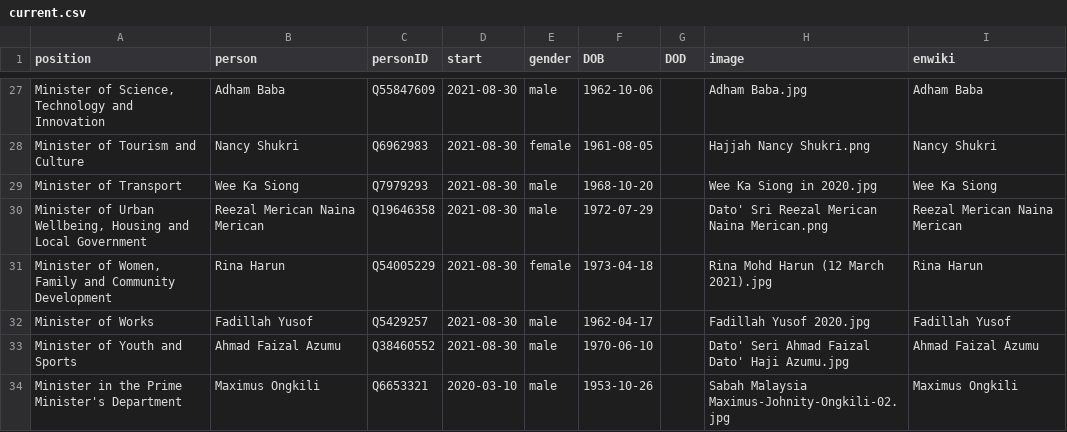
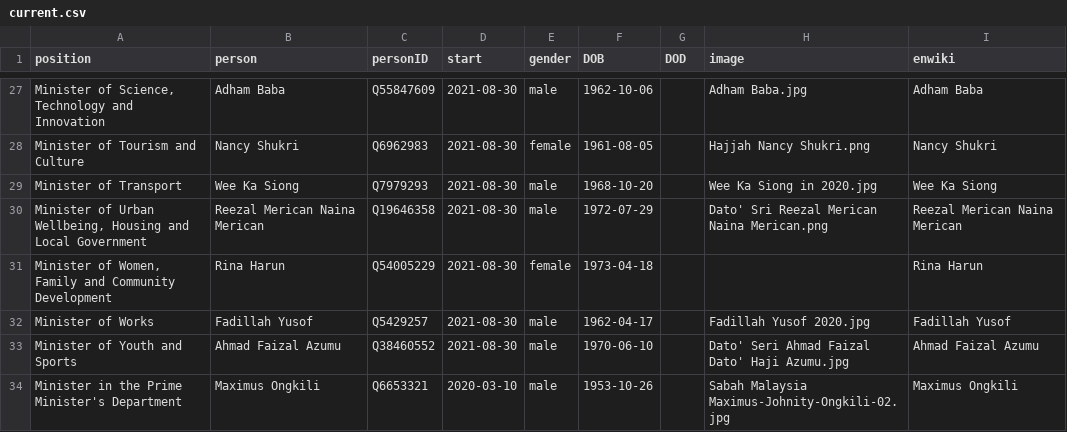
Before and after one commit to every-politician-scrapers/malaysia-ministers, a CSV file: html/current.csv, drawn as a sheet; only a part is shown, gaps mark what is left out.

```diff
--- a/html/current.csv
+++ b/html/current.csv
@@ -30,3 +30,3 @@ Minister of Transport,Wee Ka Siong,Q7979293,2021-08-30,male,1968-10-20,,Wee Ka S
 "Minister of Urban Wellbeing, Housing and Local Government",Reezal Merican Naina Merican,Q19646358,2021-08-30,male,1972-07-29,,Dato' Sri Reezal Merican Naina Merican.png,Reezal Merican Naina Merican
-"Minister of Women, Family and Community Development",Rina Harun,Q54005229,2021-08-30,female,1973-04-18,,Rina Mohd Harun (12 March 2021).jpg,Rina Harun
+"Minister of Women, Family and Community Development",Rina Harun,Q54005229,2021-08-30,female,1973-04-18,,,Rina Harun
 Minister of Works,Fadillah Yusof,Q5429257,2021-08-30,male,1962-04-17,,Fadillah Yusof 2020.jpg,Fadillah Yusof
```
Also changed, not shown: html/holders21.csv, html/legislators.csv.
